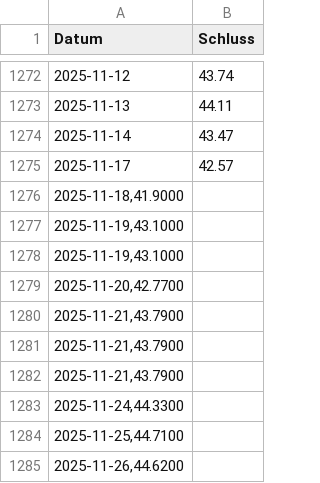
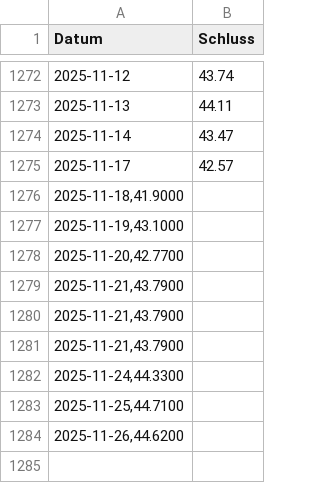
Before and after one commit to simhof673/Daily-stock-update, a CSV file: basf.csv, drawn as a sheet; only a part is shown, gaps mark what is left out.

Commit message:
Update basf.csv

```diff
--- a/basf.csv
+++ b/basf.csv
@@ -1277,3 +1277,2 @@
 2025-11-19,43.1000
-2025-11-19,43.1000
 2025-11-20,42.7700
```
